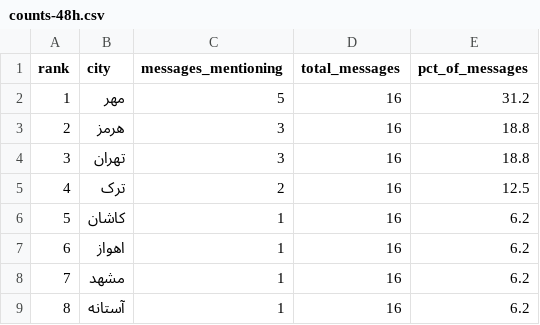
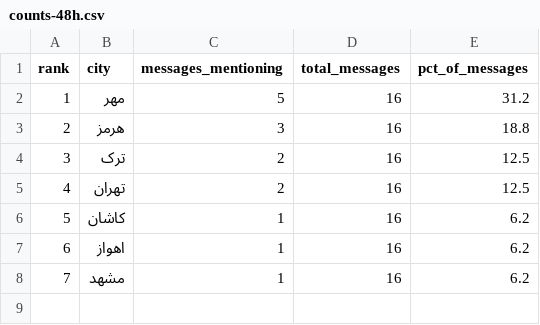
Before and after one commit to Baggiest/ZADAN, a CSV file: public/sample/counts-48h.csv, drawn as a sheet; removed rows and columns are numbered as before the commit, all else as after; the diff names each change by its address in the sheet, - before the commit and + after, or states it on an @@ line.

```diff
--- a/public/sample/counts-48h.csv
+++ b/public/sample/counts-48h.csv
-row 4: 3 | تهران | 3 | 16 | 18.8
@@ column A (rank) renumbered in row 4 @@
+row 5: 4 | تهران | 2 | 16 | 12.5
-row 9: 8 | آستانه | 1 | 16 | 6.2
```
Also changed, not shown: counts.csv, public/sample/counts-72h.csv, 2 other files.
